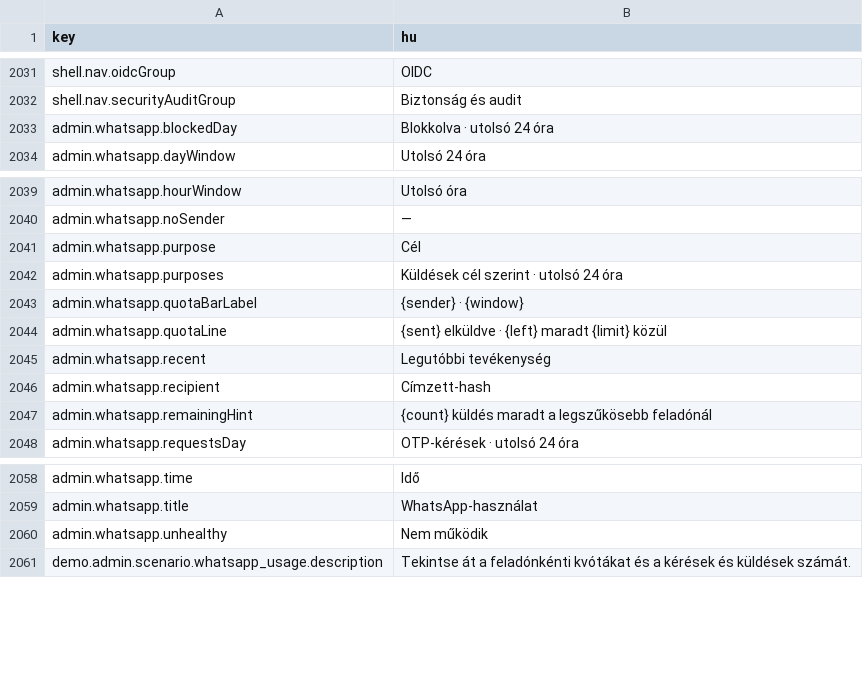
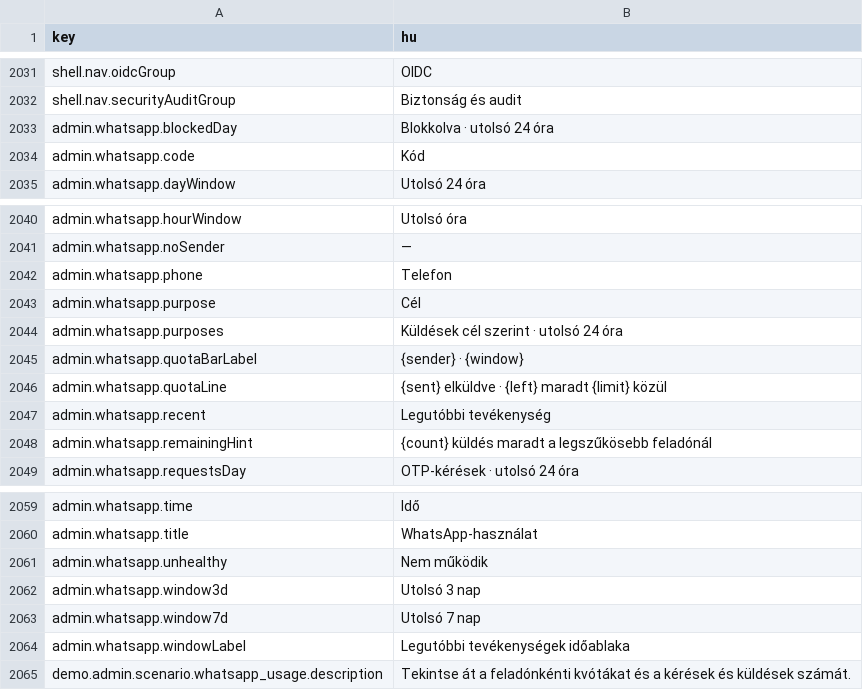
Before and after one commit to david1gp/authworks, a CSV file: public/i18n/hu.csv, drawn as a sheet; only a part is shown, gaps mark what is left out.

```diff
--- a/public/i18n/hu.csv
+++ b/public/i18n/hu.csv
@@ -2033,2 +2033,3 @@ shell.nav.securityAuditGroup,Biztonság és audit
 admin.whatsapp.blockedDay,Blokkolva · utolsó 24 óra
+admin.whatsapp.code,Kód
 admin.whatsapp.dayWindow,Utolsó 24 óra
@@ -2040,2 +2041,3 @@ admin.whatsapp.hourWindow,Utolsó óra
 admin.whatsapp.noSender,—
+admin.whatsapp.phone,Telefon
 admin.whatsapp.purpose,Cél
@@ -2045,3 +2047,2 @@ admin.whatsapp.quotaLine,{sent} elküldve · {left} maradt {limit} közül
 admin.whatsapp.recent,Legutóbbi tevékenység
-admin.whatsapp.recipient,Címzett-hash
 admin.whatsapp.remainingHint,{count} küldés maradt a legszűkösebb feladónál
@@ -2060,2 +2061,5 @@ admin.whatsapp.title,WhatsApp-használat
 admin.whatsapp.unhealthy,Nem működik
+admin.whatsapp.window3d,Utolsó 3 nap
+admin.whatsapp.window7d,Utolsó 7 nap
+admin.whatsapp.windowLabel,Legutóbbi tevékenységek időablaka
 demo.admin.scenario.whatsapp_usage.description,Tekintse át a feladónkénti kvótákat és a kérések és küldések számát.
```
Also changed, not shown: public/i18n/ar.csv, public/i18n/ja.csv, 23 other files.
